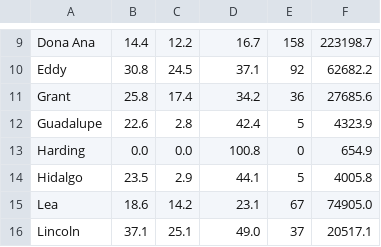
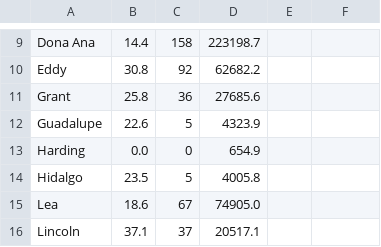
Before and after one commit to ggarikipati/ENG220-Group-011, a CSV file: Gun Violence for Counties.csv, drawn as a sheet; only a part is shown, gaps mark what is left out; the diff covers the shown part only; the diff names each change by its address in the sheet, - before the commit and + after, or states it on an @@ line.

```diff
--- a/Gun Violence for Counties.csv
+++ b/Gun Violence for Counties.csv
-C9: 12.2
+C9: 158
-D9: 16.7
+D9: 223198.7
-E9: 158
+E9: (empty)
-F9: 223198.7
+F9: (empty)
-C10: 24.5
+C10: 92
-D10: 37.1
+D10: 62682.2
-E10: 92
+E10: (empty)
-F10: 62682.2
+F10: (empty)
-C11: 17.4
+C11: 36
-D11: 34.2
+D11: 27685.6
-E11: 36
+E11: (empty)
-F11: 27685.6
+F11: (empty)
-C12: 2.8
+C12: 5
-D12: 42.4
+D12: 4323.9
-E12: 5
+E12: (empty)
-F12: 4323.9
+F12: (empty)
-C13: 0.0
+C13: 0
-D13: 100.8
+D13: 654.9
-E13: 0
+E13: (empty)
-F13: 654.9
+F13: (empty)
-C14: 2.9
+C14: 5
-D14: 44.1
+D14: 4005.8
-E14: 5
+E14: (empty)
-F14: 4005.8
+F14: (empty)
-C15: 14.2
+C15: 67
-D15: 23.1
+D15: 74905.0
-E15: 67
+E15: (empty)
-F15: 74905.0
+F15: (empty)
-C16: 25.1
+C16: 37
-D16: 49.0
+D16: 20517.1
-E16: 37
+E16: (empty)
-F16: 20517.1
+F16: (empty)
```
Also changed, not shown: 1 added row, 1 removed row and 104 edited cells elsewhere in this file.
